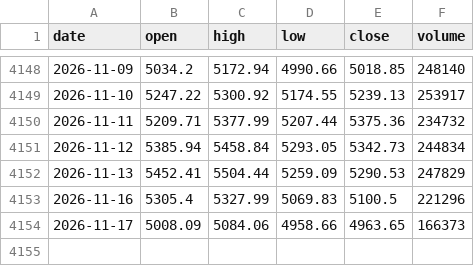
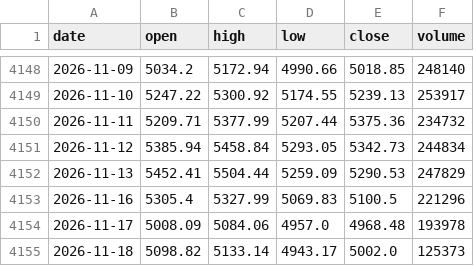
Before and after one commit to minsjung8-afk/quant, a CSV file: data_index/KOSPI.csv, drawn as a sheet; only a part is shown, gaps mark what is left out.

Commit message:
data: 2026-11-18 수집분

```diff
--- a/data_index/KOSPI.csv
+++ b/data_index/KOSPI.csv
@@ -4153,2 +4153,3 @@ date,open,high,low,close,volume
 2026-11-16,5305.4,5327.99,5069.83,5100.5,221296
-2026-11-17,5008.09,5084.06,4958.66,4963.65,166373
+2026-11-17,5008.09,5084.06,4957.0,4968.48,193978
+2026-11-18,5098.82,5133.14,4943.17,5002.0,125373
```
Also changed, not shown: data_index/KOSDAQ.csv, data_index/KOSPI200.csv, 3 other files.
